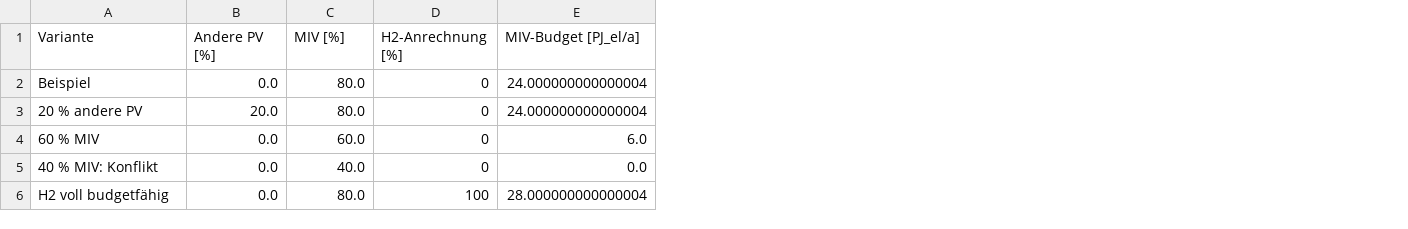
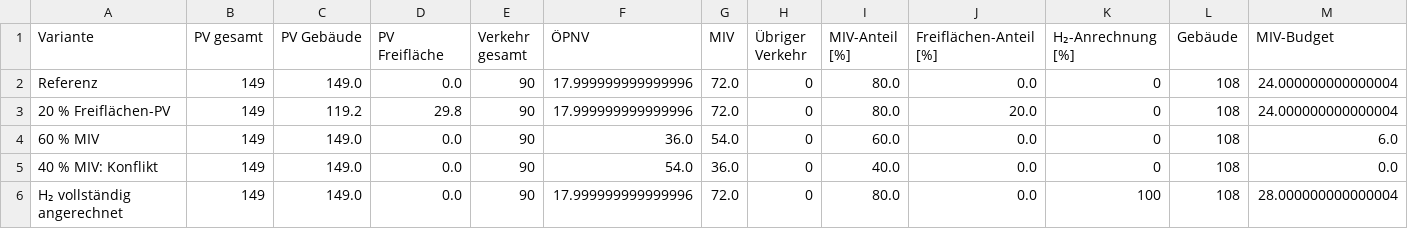
Before and after one commit to simonschaluppe/peq-higrube, a CSV file: Berechnungen/sektorenmodell/outputs/allokation/varianten.csv, drawn as a sheet; only a part is shown; addresses are those after the commit; the diff covers the shown part only; the diff names each change by its address in the sheet, - before the commit and + after, or states it on an @@ line.

```diff
--- a/Berechnungen/sektorenmodell/outputs/allokation/varianten.csv
+++ b/Berechnungen/sektorenmodell/outputs/allokation/varianten.csv
+column B (PV gesamt), rows 2-6: all 149
+column C (PV Gebäude), rows 2-6: 149.0 | 119.2 | 149.0 | 149.0 | 149.0
+column E (Verkehr gesamt), rows 2-6: all 90
+column F (ÖPNV), rows 2-6: 17.999999999999996 | 17.999999999999996 | 36.0 | 54.0 | 17.999999999999996
+column G (MIV), rows 2-6: 72.0 | 72.0 | 54.0 | 36.0 | 72.0
+column H (Übriger Verkehr), rows 2-6: all 0
+column J (Freiflächen-Anteil [%]), rows 2-6: 0.0 | 20.0 | 0.0 | 0.0 | 0.0
+column L (Gebäude), rows 2-6: all 108
-D1: Andere PV [%]
+D1: PV Freifläche
-I1: MIV [%]
+I1: MIV-Anteil [%]
-K1: H2-Anrechnung [%]
+K1: H₂-Anrechnung [%]
-M1: MIV-Budget [PJ_el/a]
+M1: MIV-Budget
-A2 (Variante): Beispiel
+A2 (Variante): Referenz
-A3 (Variante): 20 % andere PV
+A3 (Variante): 20 % Freiflächen-PV
-D3 (PV Freifläche): 20.0
+D3 (PV Freifläche): 29.8
-A6 (Variante): H2 voll budgetfähig
+A6 (Variante): H₂ vollständig angerechnet
```
Also changed, not shown: 2 edited cells elsewhere in this file, 45 other files.
